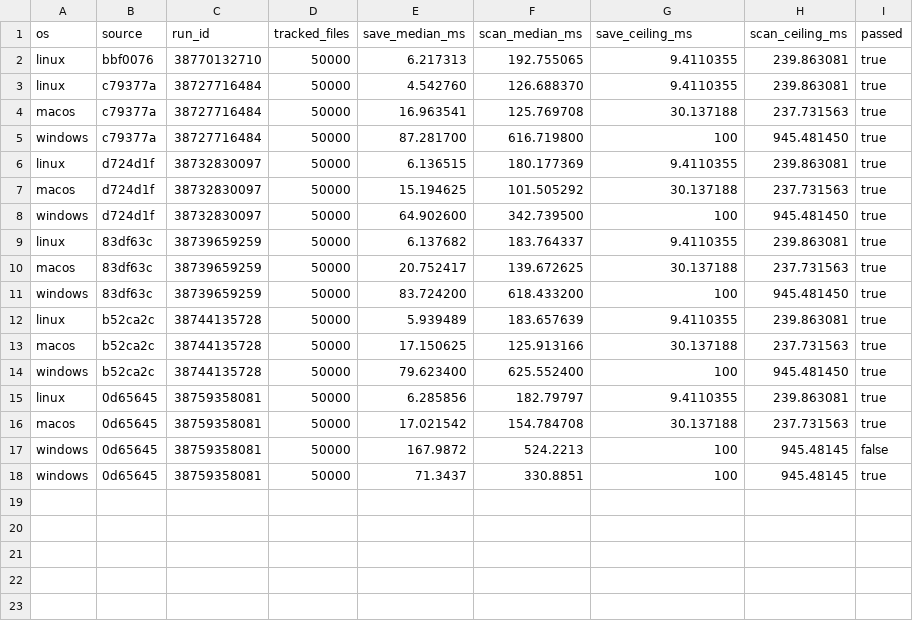
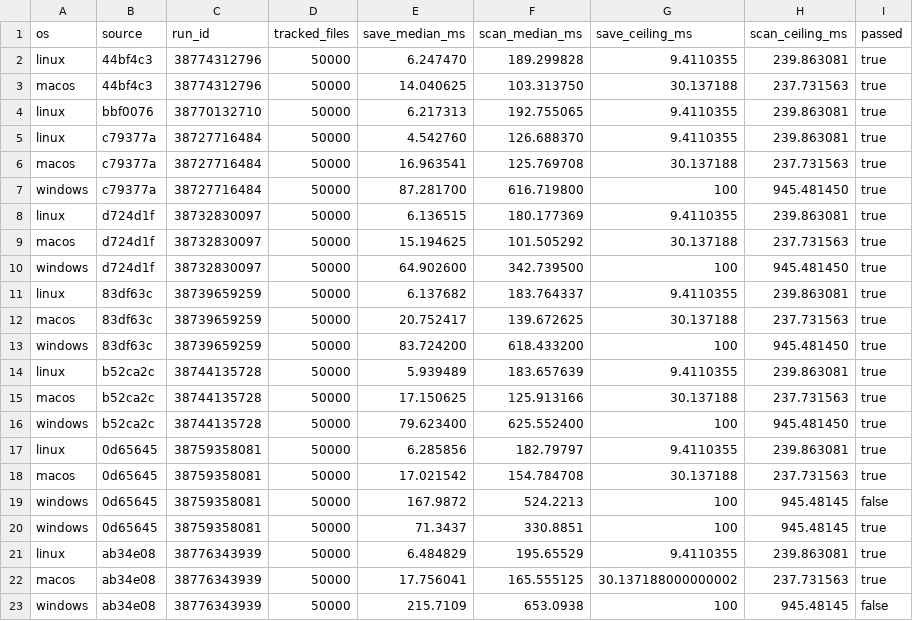
Before and after one commit to Adiiitu12312/paradox, a CSV file: benchmarks/capture-observations.csv, drawn as a sheet.

```diff
--- a/benchmarks/capture-observations.csv
+++ b/benchmarks/capture-observations.csv
@@ -1,2 +1,4 @@
 os,source,run_id,tracked_files,save_median_ms,scan_median_ms,save_ceiling_ms,scan_ceiling_ms,passed
+linux,44bf4c3,38774312796,50000,6.247470,189.299828,9.4110355,239.863081,true
+macos,44bf4c3,38774312796,50000,14.040625,103.313750,30.137188,237.731563,true
 linux,bbf0076,38770132710,50000,6.217313,192.755065,9.4110355,239.863081,true
@@ -18 +20,4 @@ windows,0d65645,38759358081,50000,167.9872,524.2213,100,945.48145,false
 windows,0d65645,38759358081,50000,71.3437,330.8851,100,945.48145,true
+linux,ab34e08,38776343939,50000,6.484829,195.65529,9.4110355,239.863081,true
+macos,ab34e08,38776343939,50000,17.756041,165.555125,30.137188000000002,237.731563,true
+windows,ab34e08,38776343939,50000,215.7109,653.0938,100,945.48145,false
```
Also changed, not shown: benchmarks/passthrough-observations.csv, benchmarks/pending-observations.csv, 10 other files.
